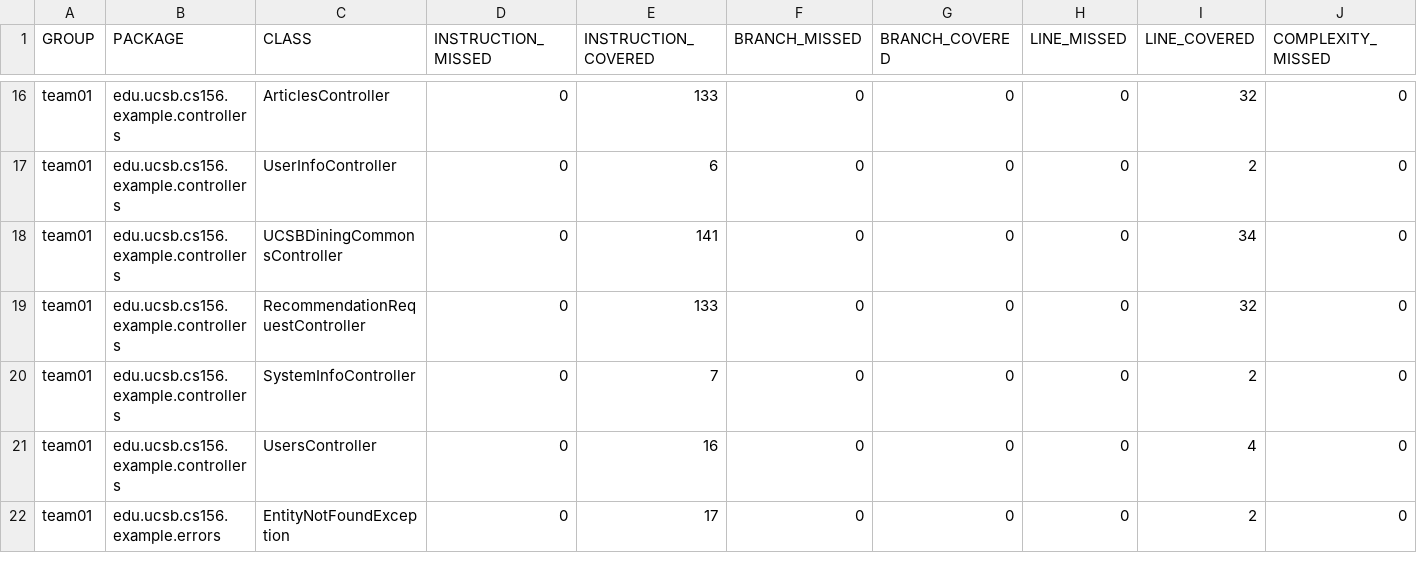
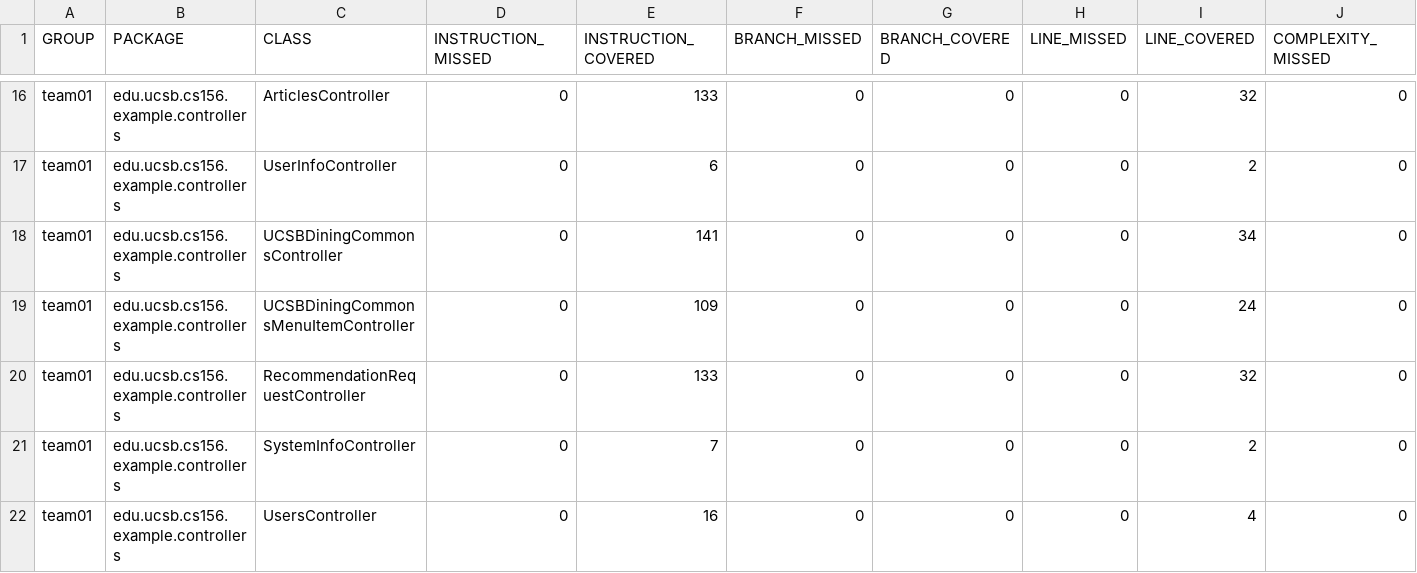
Before and after one commit to ucsb-cs156-f25/team02-f25-04, a CSV file: prs/73/jacoco/jacoco.csv, drawn as a sheet; only a part is shown, gaps mark what is left out; the shorter side is filled out with more unchanged rows; rows hold the shown columns only; the diff names each change by its address in the sheet, - before the commit and + after, or states it on an @@ line.

Commit message:
Deploying to gh-pages from @ ucsb-cs156-f25/team02-f25-04@a64126baf8e8d0498cc92cb6e52caa51662174d7 🚀

```diff
--- a/prs/73/jacoco/jacoco.csv
+++ b/prs/73/jacoco/jacoco.csv
+row 19: team01 | edu.ucsb.cs156.example.controllers | UCSBDiningCommonsMenuItemController | 0 | 109 | 0 | 0 | 0 | 24 | 0
```
Also changed, not shown: 7 other files.
